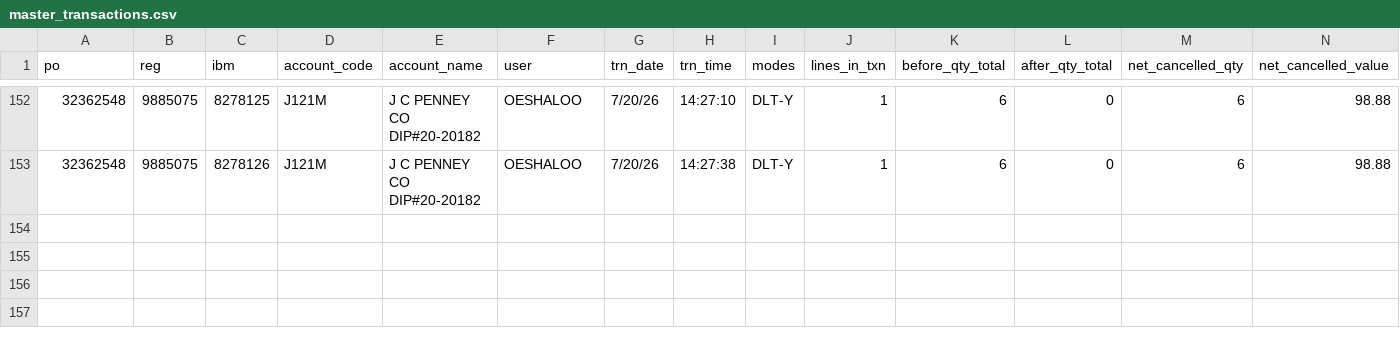
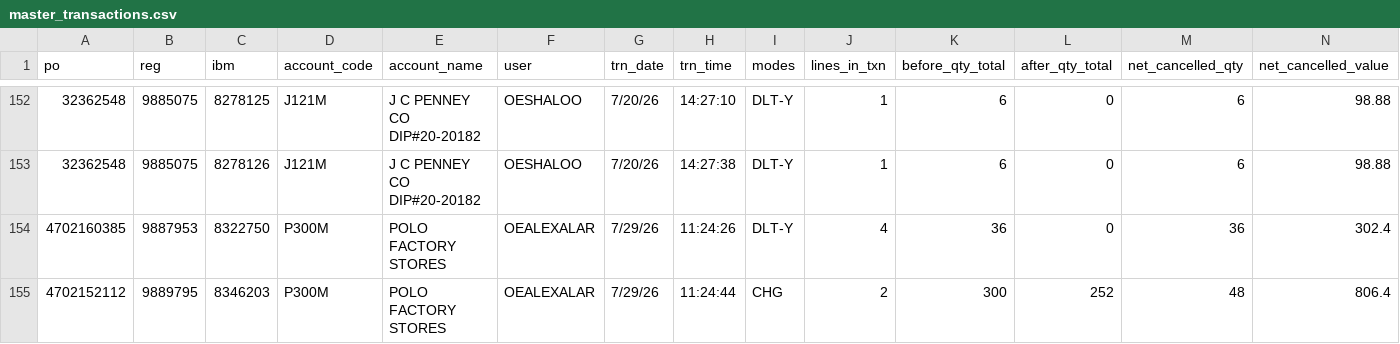
Before and after one commit to alexito200/po-cancellation-tracker, a CSV file: master_transactions.csv, drawn as a sheet; only a part is shown, gaps mark what is left out; rows hold the shown columns only; the diff names each change by its address in the sheet, - before the commit and + after, or states it on an @@ line.

Commit message:
Add 2 transaction(s) via app upload

```diff
--- a/master_transactions.csv
+++ b/master_transactions.csv
+row 154: 4702160385 | 9887953 | 8322750 | P300M | POLO FACTORY STORES | OEALEXALAR | 7/29/26 | 11:24:26 | DLT-Y | 4 | 36 | 0 | 36 | 302.4
+row 155: 4702152112 | 9889795 | 8346203 | P300M | POLO FACTORY STORES | OEALEXALAR | 7/29/26 | 11:24:44 | CHG | 2 | 300 | 252 | 48 | 806.4
```
